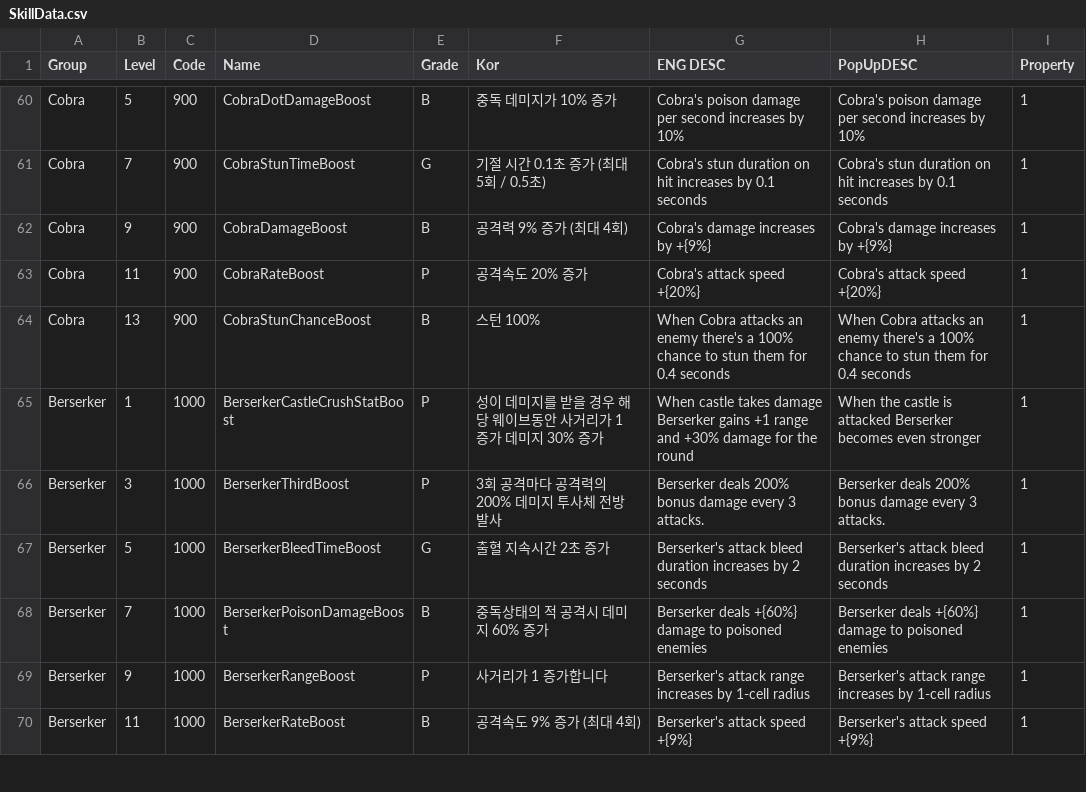
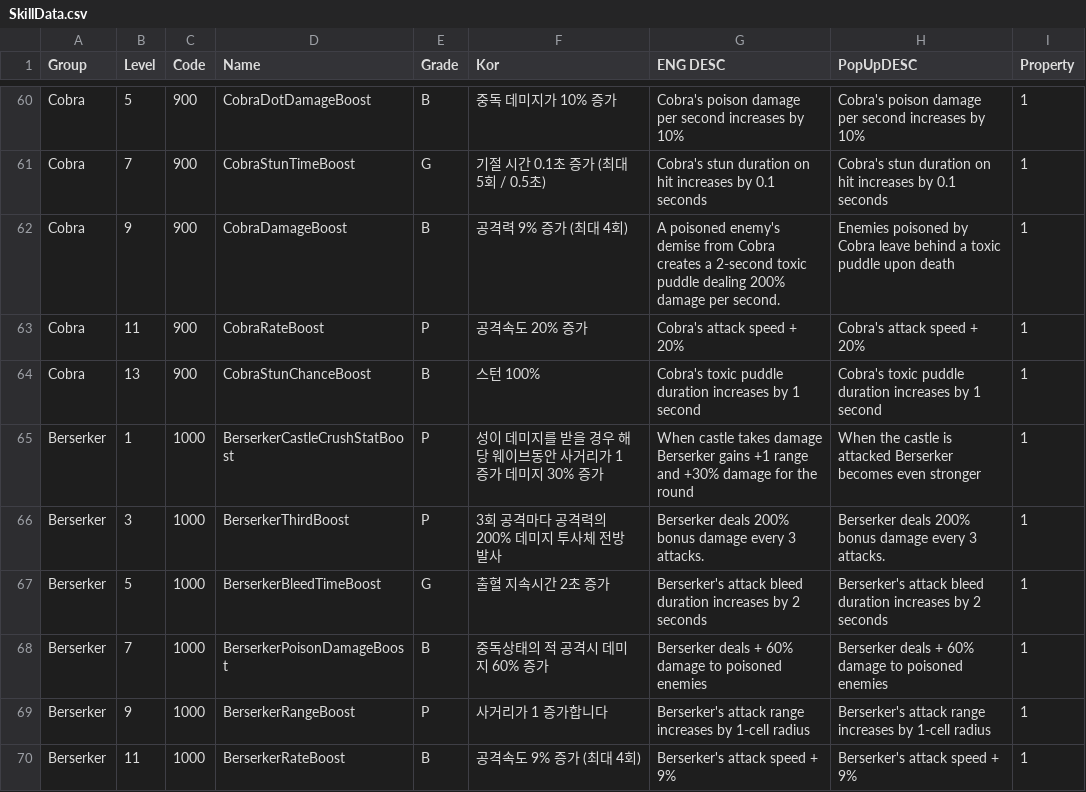
Before and after one commit to jhoon8903/Monster_Stars, a CSV file: Assets/Resources/SkillData.csv, drawn as a sheet; only a part is shown, gaps mark what is left out; the diff covers the shown part only.

```diff
--- a/Assets/Resources/SkillData.csv
+++ b/Assets/Resources/SkillData.csv
@@ -61,5 +61,5 @@ Cobra,5,900,CobraDotDamageBoost,B,중독 데미지가 10% 증가,Cobra's poison
 Cobra,7,900,CobraStunTimeBoost,G,기절 시간 0.1초 증가 (최대 5회 / 0.5초),Cobra's stun duration on hit increases by 0.1 seconds,Cobra's stun duration on hit increases by 0.1 seconds,1
-Cobra,9,900,CobraDamageBoost,B,공격력 9% 증가 (최대 4회),Cobra's damage increases by +{9%},Cobra's damage increases by +{9%},1
-Cobra,11,900,CobraRateBoost,P,공격속도 20% 증가,Cobra's attack speed +{20%},Cobra's attack speed +{20%},1
-Cobra,13,900,CobraStunChanceBoost,B,스턴 100%,When Cobra attacks an enemy there's a 100% chance to stun them for 0.4 seconds,When Cobra attacks an enemy there's a 100% chance to stun them for 0.4 seconds,1
+Cobra,9,900,CobraDamageBoost,B,공격력 9% 증가 (최대 4회),A poisoned enemy's demise from Cobra creates a 2-second toxic puddle dealing 200% damage per second.,Enemies poisoned by Cobra leave behind a toxic puddle upon death,1
+Cobra,11,900,CobraRateBoost,P,공격속도 20% 증가,Cobra's attack speed + 20% ,Cobra's attack speed + 20% ,1
+Cobra,13,900,CobraStunChanceBoost,B,스턴 100%,Cobra's toxic puddle duration increases by 1 second,Cobra's toxic puddle duration increases by 1 second,1
 Berserker,1,1000,BerserkerCastleCrushStatBoost,P,성이 데미지를 받을 경우 해당 웨이브동안 사거리가 1 증가  데미지 30% 증가,When castle takes damage  Berserker gains +1 range and +30% damage for the round,When the castle is attacked  Berserker becomes even stronger,1
@@ -67,4 +67,4 @@ Berserker,3,1000,BerserkerThirdBoost,P,3회 공격마다 공격력의 200% 데
 Berserker,5,1000,BerserkerBleedTimeBoost,G,출혈 지속시간 2초 증가,Berserker's attack bleed duration increases by 2 seconds,Berserker's attack bleed duration increases by 2 seconds,1
-Berserker,7,1000,BerserkerPoisonDamageBoost,B,중독상태의 적 공격시 데미지 60% 증가,Berserker deals +{60%} damage to poisoned enemies,Berserker deals +{60%} damage to poisoned enemies,1
+Berserker,7,1000,BerserkerPoisonDamageBoost,B,중독상태의 적 공격시 데미지 60% 증가,Berserker deals + 60%  damage to poisoned enemies,Berserker deals + 60%  damage to poisoned enemies,1
 Berserker,9,1000,BerserkerRangeBoost,P,사거리가 1 증가합니다,Berserker's attack range increases by 1-cell radius,Berserker's attack range increases by 1-cell radius,1
-Berserker,11,1000,BerserkerRateBoost,B,공격속도 9% 증가 (최대 4회),Berserker's attack speed +{9%},Berserker's attack speed +{9%},1
+Berserker,11,1000,BerserkerRateBoost,B,공격속도 9% 증가 (최대 4회),Berserker's attack speed + 9% ,Berserker's attack speed + 9% ,1
```
Also changed, not shown: 60 edited cells elsewhere in this file, 44 other files.
